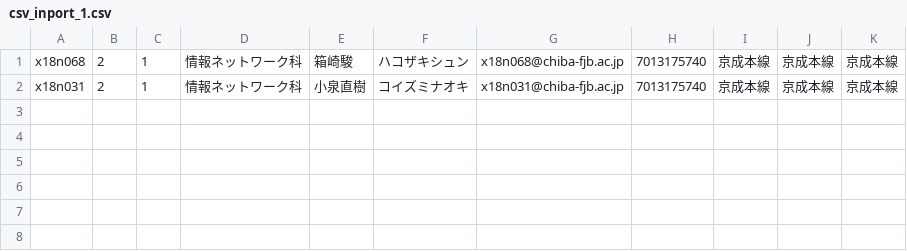
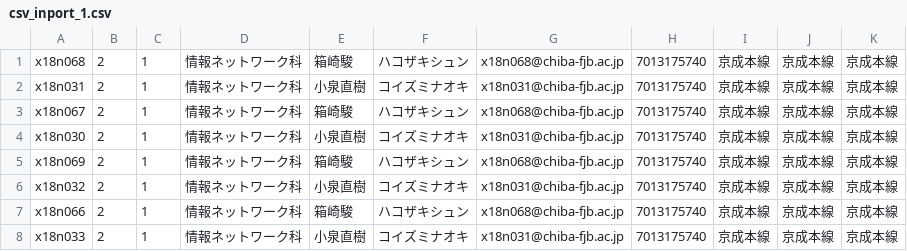
Before and after one commit to naoki1122/sotuken, a CSV file: Web/use_file/csv_inport_1.csv, drawn as a sheet; the diff names each change by its address in the sheet, - before the commit and + after, or states it on an @@ line.

Commit message:
内容追加

```diff
--- a/Web/use_file/csv_inport_1.csv
+++ b/Web/use_file/csv_inport_1.csv
+row 3: x18n067 | 2 | 1 | 情報ネットワーク科 | 箱崎駿 | ハコザキシュン | x18n068@chiba-fjb.ac.jp | 7013175740 | 京成本線 | 京成本線 | 京成本線
+row 4: x18n030 | 2 | 1 | 情報ネットワーク科 | 小泉直樹 | コイズミナオキ | x18n031@chiba-fjb.ac.jp | 7013175740 | 京成本線 | 京成本線 | 京成本線
+row 5: x18n069 | 2 | 1 | 情報ネットワーク科 | 箱崎駿 | ハコザキシュン | x18n068@chiba-fjb.ac.jp | 7013175740 | 京成本線 | 京成本線 | 京成本線
+row 6: x18n032 | 2 | 1 | 情報ネットワーク科 | 小泉直樹 | コイズミナオキ | x18n031@chiba-fjb.ac.jp | 7013175740 | 京成本線 | 京成本線 | 京成本線
+row 7: x18n066 | 2 | 1 | 情報ネットワーク科 | 箱崎駿 | ハコザキシュン | x18n068@chiba-fjb.ac.jp | 7013175740 | 京成本線 | 京成本線 | 京成本線
+row 8: x18n033 | 2 | 1 | 情報ネットワーク科 | 小泉直樹 | コイズミナオキ | x18n031@chiba-fjb.ac.jp | 7013175740 | 京成本線 | 京成本線 | 京成本線
```
